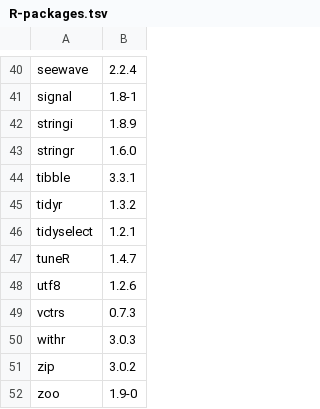
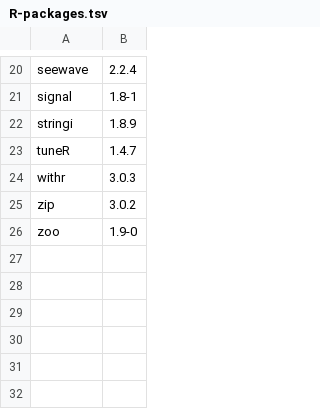
Before and after one commit to mohtamer/SignalQC, a TSV file: runtime/setup_packages/R-packages.tsv, drawn as a sheet; only a part is shown, gaps mark what is left out; the diff covers the shown part only.

```diff
--- a/runtime/setup_packages/R-packages.tsv
+++ b/runtime/setup_packages/R-packages.tsv
@@ -42,9 +22,3 @@ signal	1.8-1
 stringi	1.8.9
-stringr	1.6.0
-tibble	3.3.1
-tidyr	1.3.2
-tidyselect	1.2.1
 tuneR	1.4.7
-utf8	1.2.6
-vctrs	0.7.3
 withr	3.0.3
```
Also changed, not shown: 20 removed rows elsewhere in this file, 30 other files.
